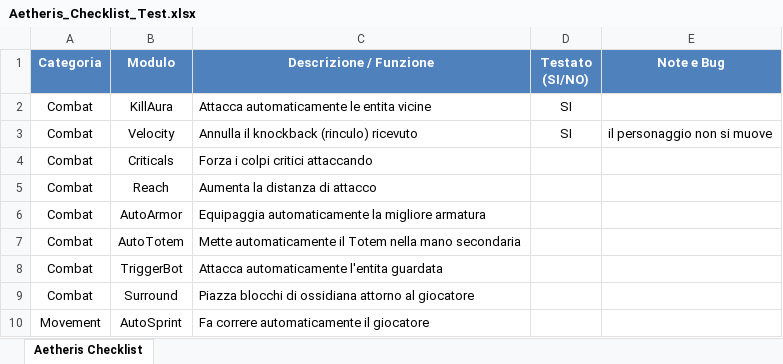
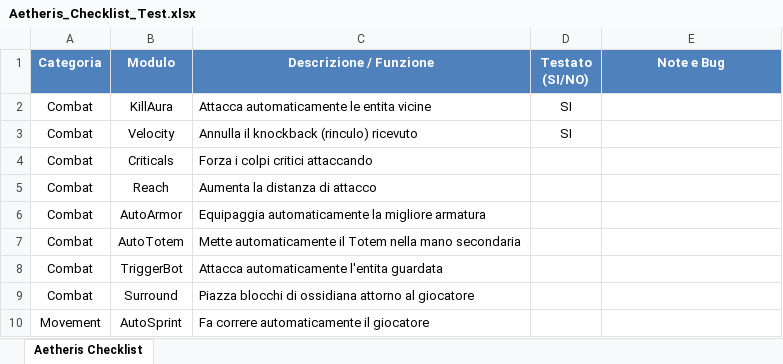
Before and after one commit to fabiomacchiavelli77-rgb/Aetheris-Launcher, an Excel workbook: Aetheris_Checklist_Test.xlsx, sheet Aetheris Checklist, drawn as a sheet; only a part is shown; values as stored, in another font and other column widths than the file's, no borders; the diff names each change by its address in the sheet, - before the commit and + after, or states it on an @@ line.

```diff
--- a/Aetheris_Checklist_Test.xlsx (sheet Aetheris Checklist)
+++ b/Aetheris_Checklist_Test.xlsx (sheet Aetheris Checklist)
-E3 (Note e Bug): il personaggio non si muove
+E3 (Note e Bug): (empty)
```
Also changed, not shown: 38 other files.
